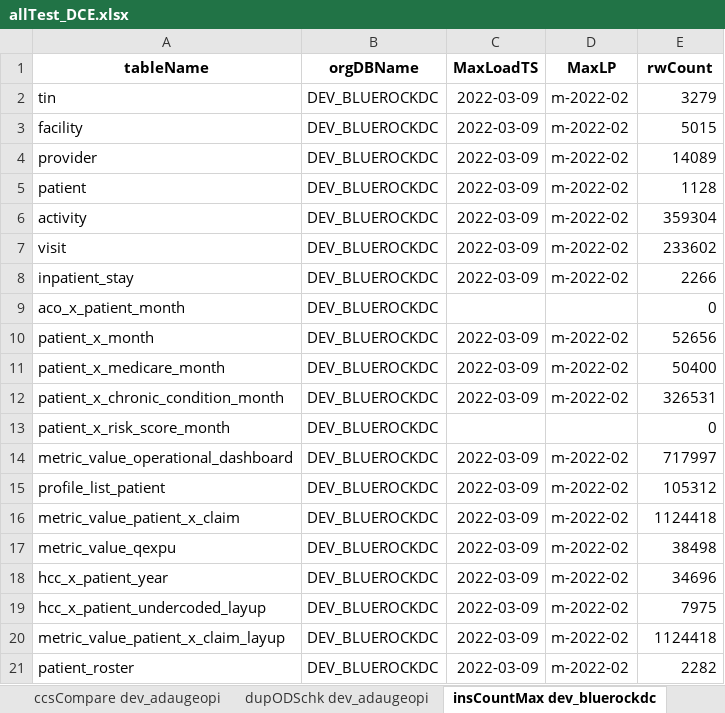
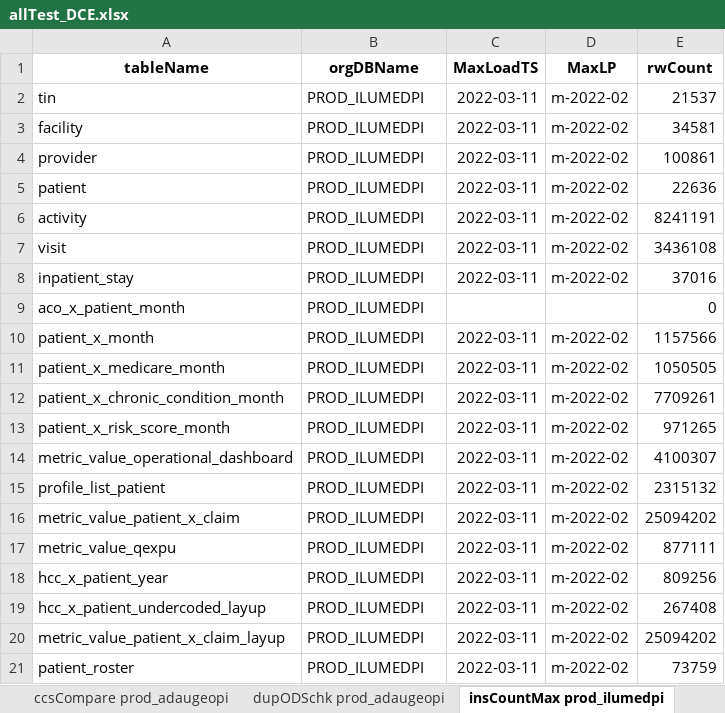
Before and after one commit to mikeoconnor-cj/pythonWrk, an Excel workbook: allTest_DCE.xlsx, sheet insCountMax prod_ilumedpi, drawn as a sheet; values as stored, in another font and other column widths than the file's, no borders; the diff names each change by its address in the sheet, - before the commit and + after, or states it on an @@ line.

```diff
--- a/allTest_DCE.xlsx (sheet insCountMax prod_ilumedpi)
+++ b/allTest_DCE.xlsx (sheet insCountMax prod_ilumedpi)
-sheet tab: ccsCompare dev_adaugeopi
+sheet tab: ccsCompare prod_adaugeopi
-sheet tab: dupODSchk dev_adaugeopi
+sheet tab: dupODSchk prod_adaugeopi
-sheet tab: insCountMax dev_bluerockdc
+sheet tab: insCountMax prod_ilumedpi
-B2:B21 (orgDBName): DEV_BLUEROCKDC
+B2:B21 (orgDBName): PROD_ILUMEDPI
-C2:C8 (MaxLoadTS): 2022-03-09
+C2:C8 (MaxLoadTS): 2022-03-11
-E2 (rwCount): 3279
+E2 (rwCount): 21537
-E3 (rwCount): 5015
+E3 (rwCount): 34581
-E4 (rwCount): 14089
+E4 (rwCount): 100861
-E5 (rwCount): 1128
+E5 (rwCount): 22636
-E6 (rwCount): 359304
+E6 (rwCount): 8241191
-E7 (rwCount): 233602
+E7 (rwCount): 3436108
-E8 (rwCount): 2266
+E8 (rwCount): 37016
-C10:C12 (MaxLoadTS): 2022-03-09
+C10:C12 (MaxLoadTS): 2022-03-11
-E10 (rwCount): 52656
+E10 (rwCount): 1157566
-E11 (rwCount): 50400
+E11 (rwCount): 1050505
-E12 (rwCount): 326531
+E12 (rwCount): 7709261
-C13 (MaxLoadTS): (empty)
+C13 (MaxLoadTS): 2022-03-11
-D13 (MaxLP): (empty)
+D13 (MaxLP): m-2022-02
-E13 (rwCount): 0
+E13 (rwCount): 971265
-C14:C21 (MaxLoadTS): 2022-03-09
+C14:C21 (MaxLoadTS): 2022-03-11
-E14 (rwCount): 717997
+E14 (rwCount): 4100307
-E15 (rwCount): 105312
+E15 (rwCount): 2315132
-E16 (rwCount): 1124418
+E16 (rwCount): 25094202
-E17 (rwCount): 38498
+E17 (rwCount): 877111
-E18 (rwCount): 34696
+E18 (rwCount): 809256
-E19 (rwCount): 7975
+E19 (rwCount): 267408
-E20 (rwCount): 1124418
+E20 (rwCount): 25094202
-E21 (rwCount): 2282
+E21 (rwCount): 73759
```
Also changed, not shown: sheet insCountMaxC prod_ilumedpi, sheet ccsCompare prod_adaugeopi, sheet insCountMaxC prod_adaugeopi, sheet ccsCompare prod_ilumedpi, sheet odsCountMax prod_ilumedpi, sheet insCountMax prod_adaugeopi, 5 more sheets, other sheet tabs.
